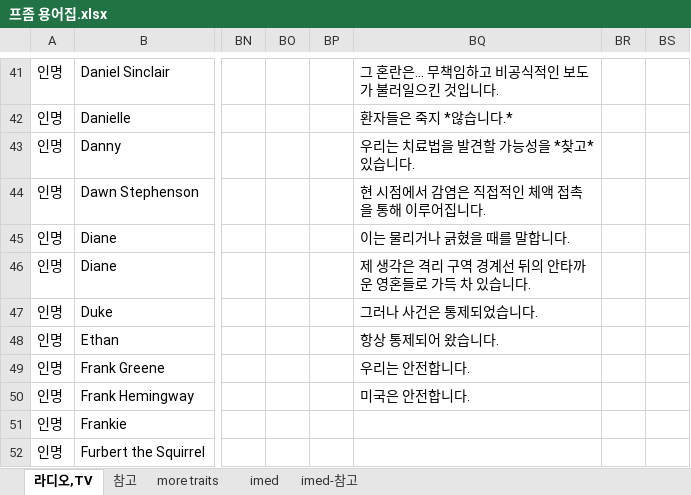
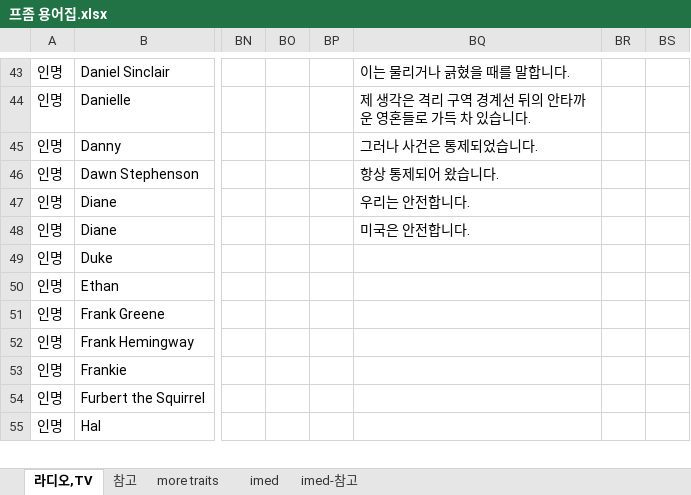
Before and after one commit to Drteray/PZ_KO_Translation, an Excel workbook: 프좀 용어집.xlsx, sheet 라디오,TV, drawn as a sheet; only a part is shown, gaps mark what is left out; the shorter side is filled out with more unchanged rows; values as stored, in another font and other column widths than the file's, no borders; table styles not drawn; addresses are those after the commit; the diff covers the shown part only; the diff names each change by its address in the sheet, - before the commit and + after, or states it on an @@ line.

```diff
--- a/프좀 용어집.xlsx (sheet 라디오,TV)
+++ b/프좀 용어집.xlsx (sheet 라디오,TV)
-BQ43: 그 혼란은... 무책임하고 비공식적인 보도가 불러일으킨 것입니다.
+BQ43: 이는 물리거나 긁혔을 때를 말합니다.
-BQ44: 환자들은 죽지 *않습니다.*
+BQ44: 제 생각은 격리 구역 경계선 뒤의 안타까운 영혼들로 가득 차 있습니다.
-BQ45: 우리는 치료법을 발견할 가능성을 *찾고* 있습니다.
+BQ45: 그러나 사건은 통제되었습니다.
-BQ46: 현 시점에서 감염은 직접적인 체액 접촉을 통해 이루어집니다.
+BQ46: 항상 통제되어 왔습니다.
-BQ47: 이는 물리거나 긁혔을 때를 말합니다.
+BQ47: 우리는 안전합니다.
-BQ48: 제 생각은 격리 구역 경계선 뒤의 안타까운 영혼들로 가득 차 있습니다.
+BQ48: 미국은 안전합니다.
-BQ49: 그러나 사건은 통제되었습니다.
+BQ49: (empty)
-BQ50: 항상 통제되어 왔습니다.
+BQ50: (empty)
-BQ51: 우리는 안전합니다.
+BQ51: (empty)
-BQ52: 미국은 안전합니다.
+BQ52: (empty)
```
Also changed, not shown: 2 added rows and 61 edited cells elsewhere in this sheet, 3 other files.
